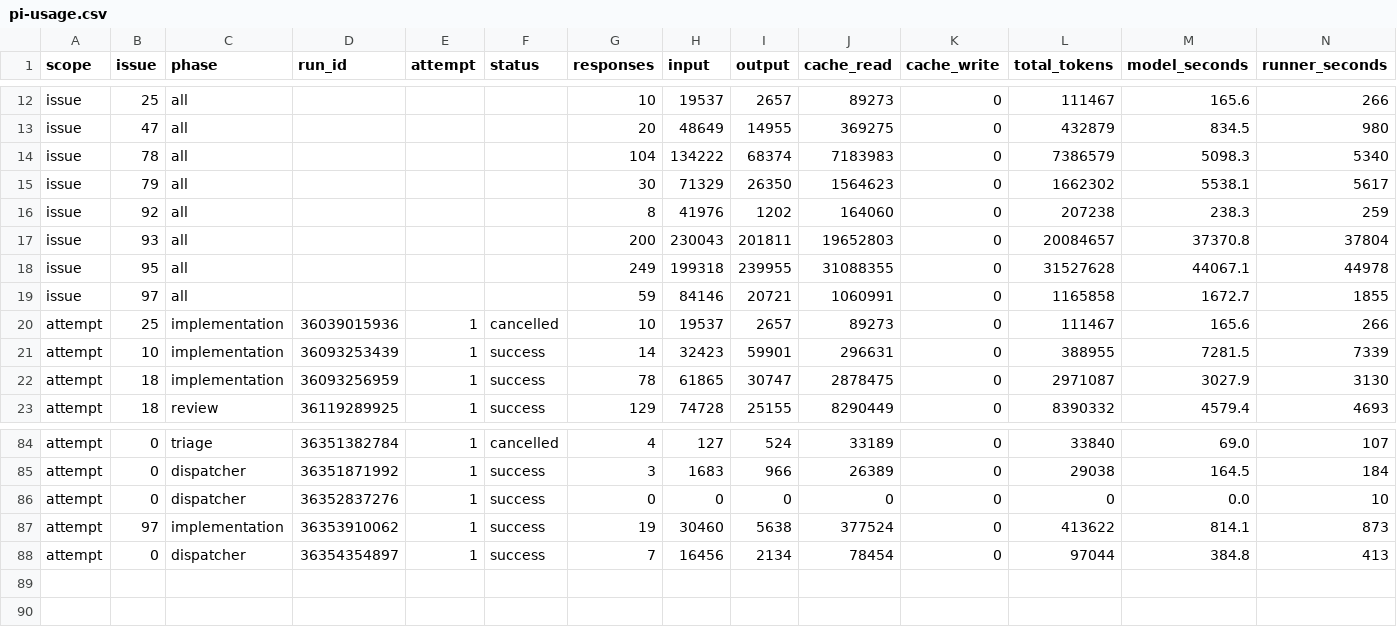
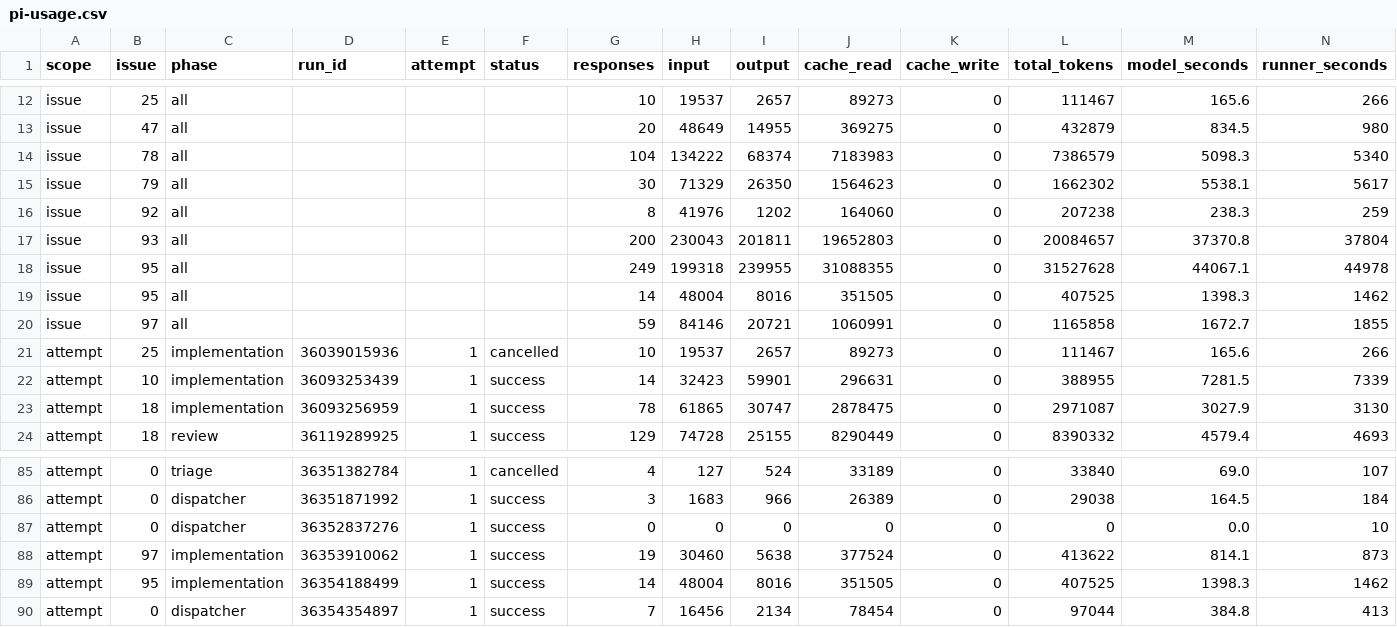
Before and after one commit to YuriiSokolenko/social-mcp, a CSV file: reports/pi-usage.csv, drawn as a sheet; only a part is shown, gaps mark what is left out; rows hold the shown columns only; the diff names each change by its address in the sheet, - before the commit and + after, or states it on an @@ line.

```diff
--- a/reports/pi-usage.csv
+++ b/reports/pi-usage.csv
+row 19: issue | 95 | all |  |  |  | 14 | 48004 | 8016 | 351505 | 0 | 407525 | 1398.3 | 1462
+row 89: attempt | 95 | implementation | 36354188499 | 1 | success | 14 | 48004 | 8016 | 351505 | 0 | 407525 | 1398.3 | 1462
```
